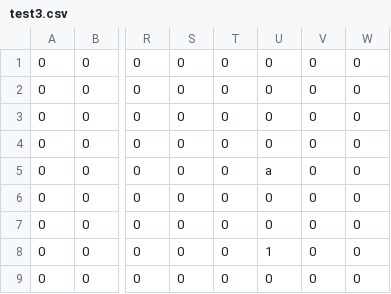
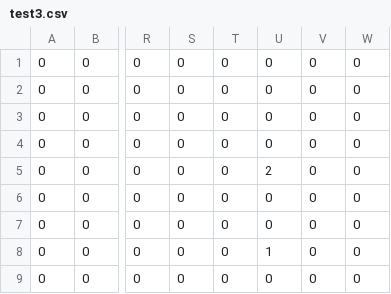
Before and after one commit to KikutaniTakuma/10days-2024, a CSV file: Projects/Game/Resources/Maps/test3.csv, drawn as a sheet; only a part is shown, gaps mark what is left out; the diff names each change by its address in the sheet, - before the commit and + after, or states it on an @@ line.

```diff
--- a/Projects/Game/Resources/Maps/test3.csv
+++ b/Projects/Game/Resources/Maps/test3.csv
-U5: a
+U5: 2
```
Also changed, not shown: Projects/Game/Resources/Maps/collisionTest.csv, Projects/Game/Resources/Maps/editorTest.csv, 39 other files.
